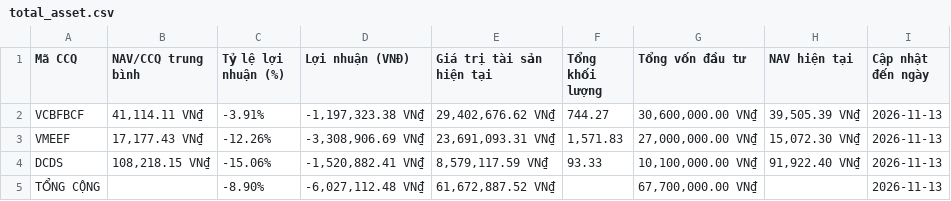
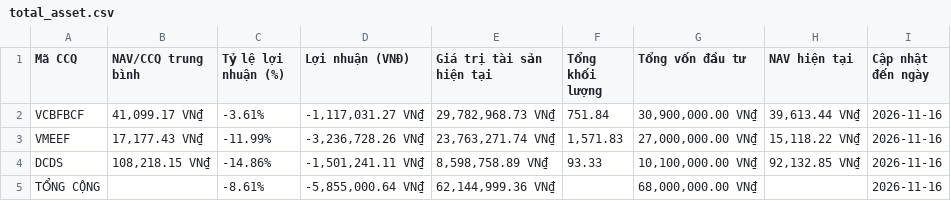
Before and after one commit to congdanh0101/vietnamese-fund-nav-tracker, a CSV file: total_asset.csv, drawn as a sheet.

```diff
--- a/total_asset.csv
+++ b/total_asset.csv
@@ -1,5 +1,5 @@
 Mã CCQ,NAV/CCQ trung bình,Tỷ lệ lợi nhuận (%),Lợi nhuận (VNĐ),Giá trị tài sản hiện tại,Tổng khối lượng,Tổng vốn đầu tư,NAV hiện tại,Cập nhật đến ngày
-VCBFBCF,"41,114.11 VN₫",-3.91%,"-1,197,323.38 VN₫","29,402,676.62 VN₫",744.27,"30,600,000.00 VN₫","39,505.39 VN₫",2026-11-13
-VMEEF,"17,177.43 VN₫",-12.26%,"-3,308,906.69 VN₫","23,691,093.31 VN₫","1,571.83","27,000,000.00 VN₫","15,072.30 VN₫",2026-11-13
-DCDS,"108,218.15 VN₫",-15.06%,"-1,520,882.41 VN₫","8,579,117.59 VN₫",93.33,"10,100,000.00 VN₫","91,922.40 VN₫",2026-11-13
-TỔNG CỘNG,,-8.90%,"-6,027,112.48 VN₫","61,672,887.52 VN₫",,"67,700,000.00 VN₫",,2026-11-13
+VCBFBCF,"41,099.17 VN₫",-3.61%,"-1,117,031.27 VN₫","29,782,968.73 VN₫",751.84,"30,900,000.00 VN₫","39,613.44 VN₫",2026-11-16
+VMEEF,"17,177.43 VN₫",-11.99%,"-3,236,728.26 VN₫","23,763,271.74 VN₫","1,571.83","27,000,000.00 VN₫","15,118.22 VN₫",2026-11-16
+DCDS,"108,218.15 VN₫",-14.86%,"-1,501,241.11 VN₫","8,598,758.89 VN₫",93.33,"10,100,000.00 VN₫","92,132.85 VN₫",2026-11-16
+TỔNG CỘNG,,-8.61%,"-5,855,000.64 VN₫","62,144,999.36 VN₫",,"68,000,000.00 VN₫",,2026-11-16
```
Also changed, not shown: data_trans/All_Transactions_Merged.csv, data_trans/VCBFBCF_transaction.csv, 4 other files.
